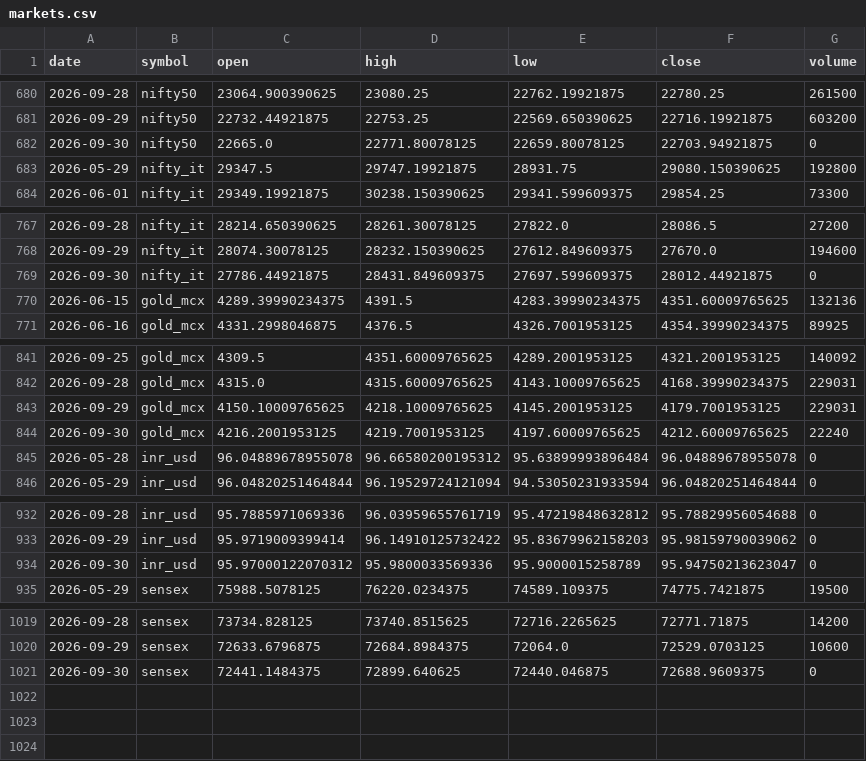
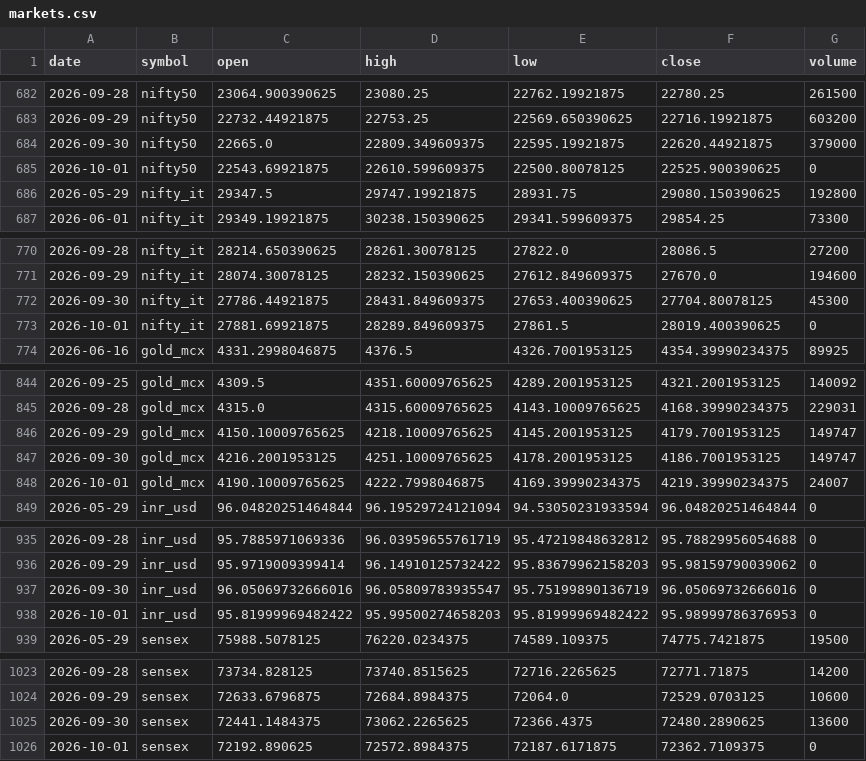
Before and after one commit to ImmadiVenkatesh/india-energy-dashboard, a CSV file: data/markets.csv, drawn as a sheet; only a part is shown, gaps mark what is left out; addresses are those after the commit; the diff names each change by its address in the sheet, - before the commit and + after, or states it on an @@ line.

```diff
--- a/data/markets.csv
+++ b/data/markets.csv
-D684 (high): 22771.80078125
+D684 (high): 22809.349609375
-E684 (low): 22659.80078125
+E684 (low): 22595.19921875
-F684 (close): 22703.94921875
+F684 (close): 22620.44921875
-G684 (volume): 0
+G684 (volume): 379000
+row 685: 2026-10-01 | nifty50 | 22543.69921875 | 22610.599609375 | 22500.80078125 | 22525.900390625 | 0
-E772 (low): 27697.599609375
+E772 (low): 27653.400390625
-F772 (close): 28012.44921875
+F772 (close): 27704.80078125
-G772 (volume): 0
+G772 (volume): 45300
@@ row 770 moved to row 596: 2026-06-15 @@
+row 773: 2026-10-01 | nifty_it | 27881.69921875 | 28289.849609375 | 27861.5 | 28019.400390625 | 0
-G846 (volume): 229031
+G846 (volume): 149747
-D847 (high): 4219.7001953125
+D847 (high): 4251.10009765625
-E847 (low): 4197.60009765625
+E847 (low): 4178.2001953125
-F847 (close): 4212.60009765625
+F847 (close): 4186.7001953125
-G847 (volume): 22240
+G847 (volume): 149747
@@ row 845 moved to row 597: 2026-05-28 @@
+row 848: 2026-10-01 | gold_mcx | 4190.10009765625 | 4222.7998046875 | 4169.39990234375 | 4219.39990234375 | 24007
-C937 (open): 95.97000122070312
+C937 (open): 96.05069732666016
-D937 (high): 95.9800033569336
+D937 (high): 96.05809783935547
-E937 (low): 95.9000015258789
+E937 (low): 95.75199890136719
-F937 (close): 95.94750213623047
+F937 (close): 96.05069732666016
+row 938: 2026-10-01 | inr_usd | 95.81999969482422 | 95.99500274658203 | 95.81999969482422 | 95.98999786376953 | 0
-D1025 (high): 72899.640625
+D1025 (high): 73062.2265625
-E1025 (low): 72440.046875
+E1025 (low): 72366.4375
-F1025 (close): 72688.9609375
+F1025 (close): 72480.2890625
-G1025 (volume): 0
+G1025 (volume): 13600
+row 1026: 2026-10-01 | sensex | 72192.890625 | 72572.8984375 | 72187.6171875 | 72362.7109375 | 0
```
Also changed, not shown: data/crude_benchmarks.csv, data/spr_history.csv, 7 other files.
